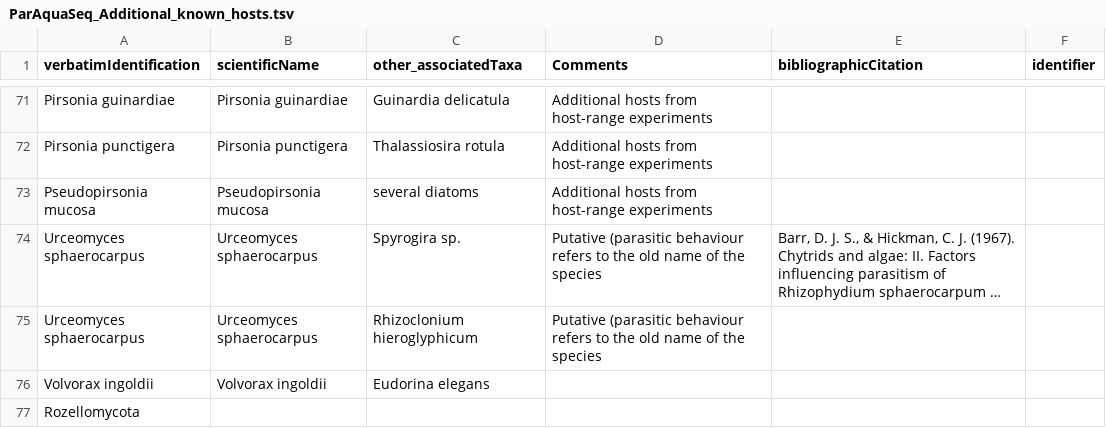
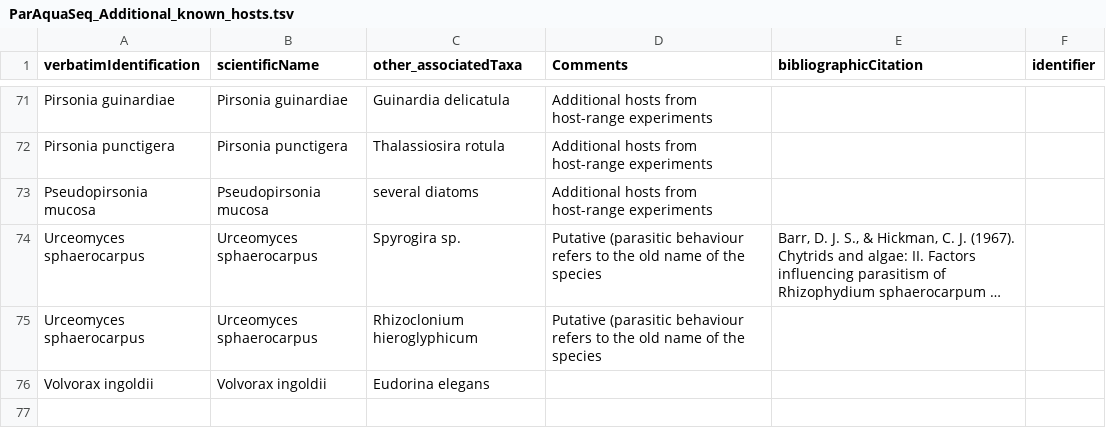
Before and after one commit to ParAqua-COST/ParAquaSeq_Repository, a TSV file: files/ParAquaSeq_Additional_known_hosts.tsv, drawn as a sheet; only a part is shown, gaps mark what is left out; long unchanged cells end in …; the diff names each change by its address in the sheet, - before the commit and + after, or states it on an @@ line.

Commit message:
Update ParAquaSeq_Additional_known_hosts.tsv

```diff
--- a/files/ParAquaSeq_Additional_known_hosts.tsv
+++ b/files/ParAquaSeq_Additional_known_hosts.tsv
-row 77: Rozellomycota
```
